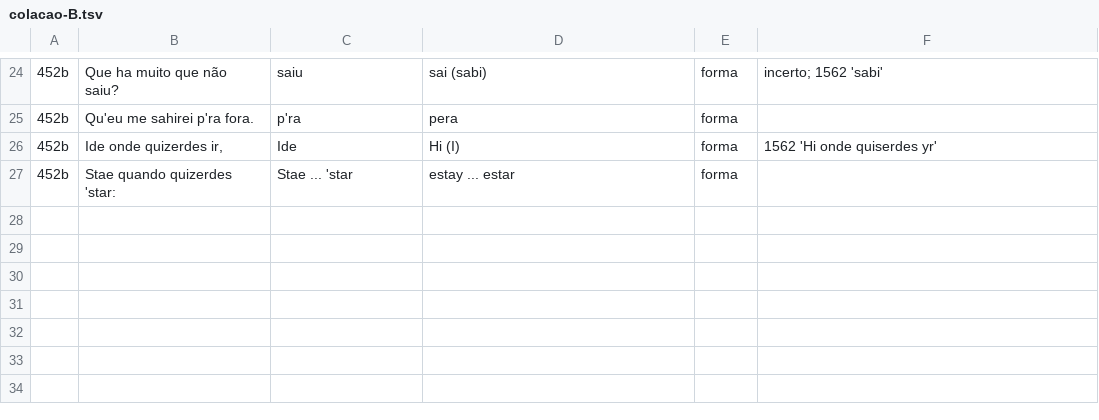
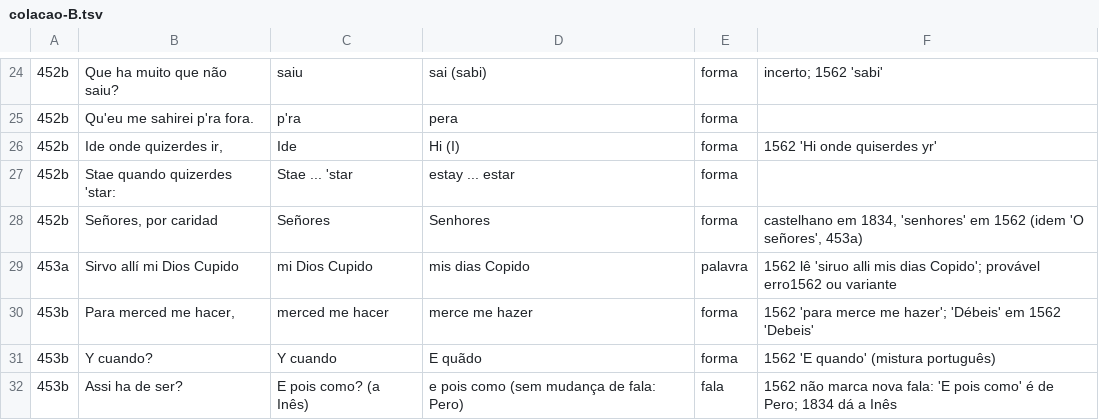
Before and after one commit to organizacoes-taioe/taioe-biblioteca, a TSV file: edicoes/farsa-de-ines-pereira/colacao/colacao-B.tsv, drawn as a sheet; only a part is shown, gaps mark what is left out.

```diff
--- a/edicoes/farsa-de-ines-pereira/colacao/colacao-B.tsv
+++ b/edicoes/farsa-de-ines-pereira/colacao/colacao-B.tsv
@@ -27 +27,6 @@
 452b	Stae quando quizerdes 'star:	Stae ... 'star	estay ... estar	forma	
+452b	Señores, por caridad	Señores	Senhores	forma	castelhano em 1834, 'senhores' em 1562 (idem 'O señores', 453a)
+453a	Sirvo allí mi Dios Cupido	mi Dios Cupido	mis dias Copido	palavra	1562 lê 'siruo alli mis dias Copido'; provável erro1562 ou variante
+453b	Para merced me hacer,	merced me hacer	merce me hazer	forma	1562 'para merce me hazer'; 'Débeis' em 1562 'Debeis'
+453b	Y cuando?	Y cuando	E quãdo	forma	1562 'E quando' (mistura português)
+453b	Assi ha de ser?	E pois como? (a Inês)	e pois como (sem mudança de fala: Pero)	fala	1562 não marca nova fala: 'E pois como' é de Pero; 1834 dá a Inês
```
Also changed, not shown: 1 other file.
